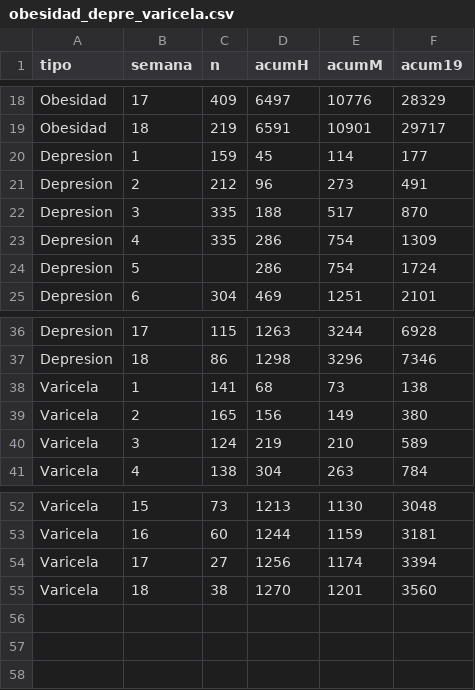
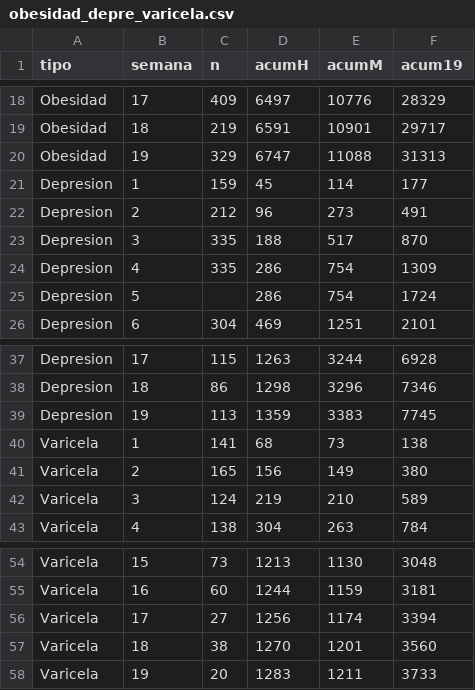
Before and after one commit to diegovalle/IRAG, a CSV file: data/obesidad_depre_varicela.csv, drawn as a sheet; only a part is shown, gaps mark what is left out.

```diff
--- a/data/obesidad_depre_varicela.csv
+++ b/data/obesidad_depre_varicela.csv
@@ -19,2 +19,3 @@
 "Obesidad",18,219,6591,10901,29717
+"Obesidad",19,329,6747,11088,31313
 "Depresion",1,159,45,114,177
@@ -37,2 +38,3 @@
 "Depresion",18,86,1298,3296,7346
+"Depresion",19,113,1359,3383,7745
 "Varicela",1,141,68,73,138
@@ -55 +57,2 @@
 "Varicela",18,38,1270,1201,3560
+"Varicela",19,20,1283,1211,3733
```
Also changed, not shown: cache/neumonias_nacional.csv, 2 other files.
